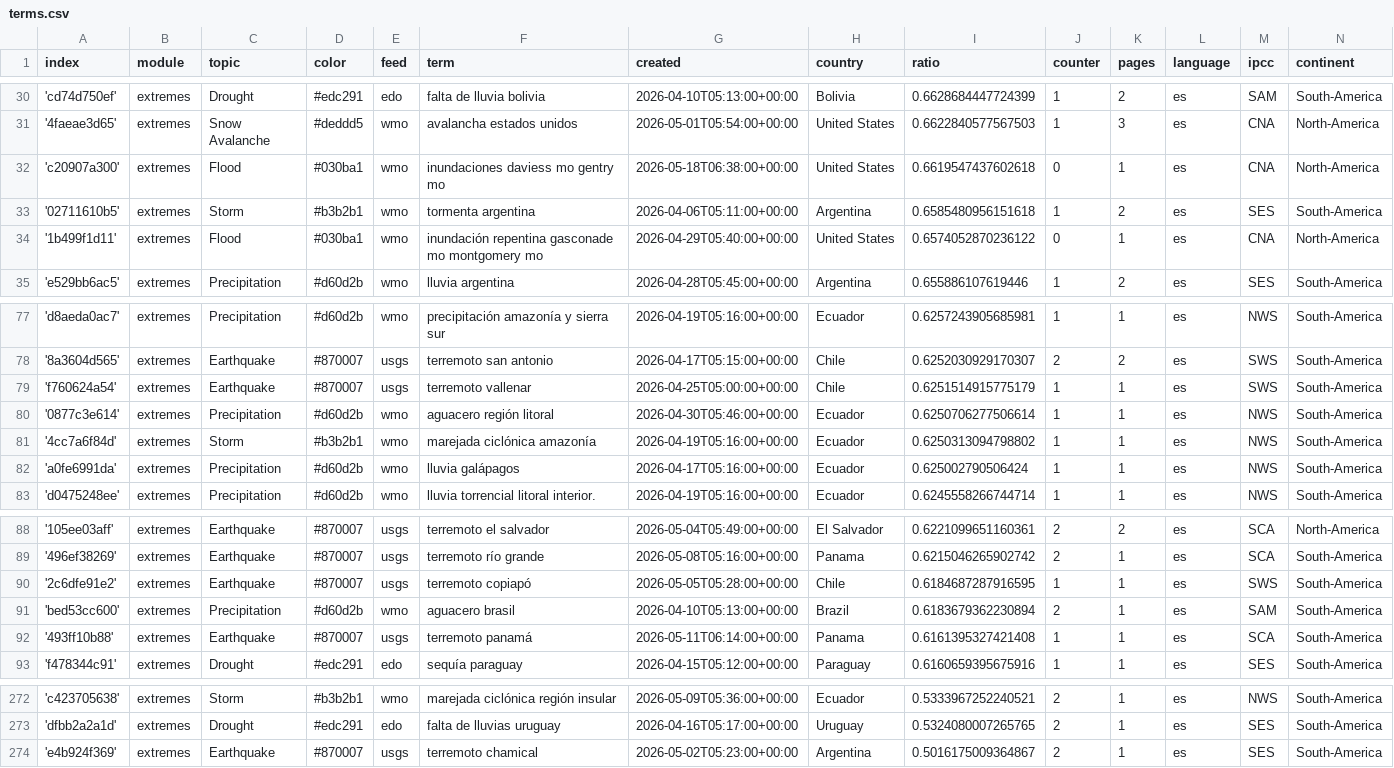
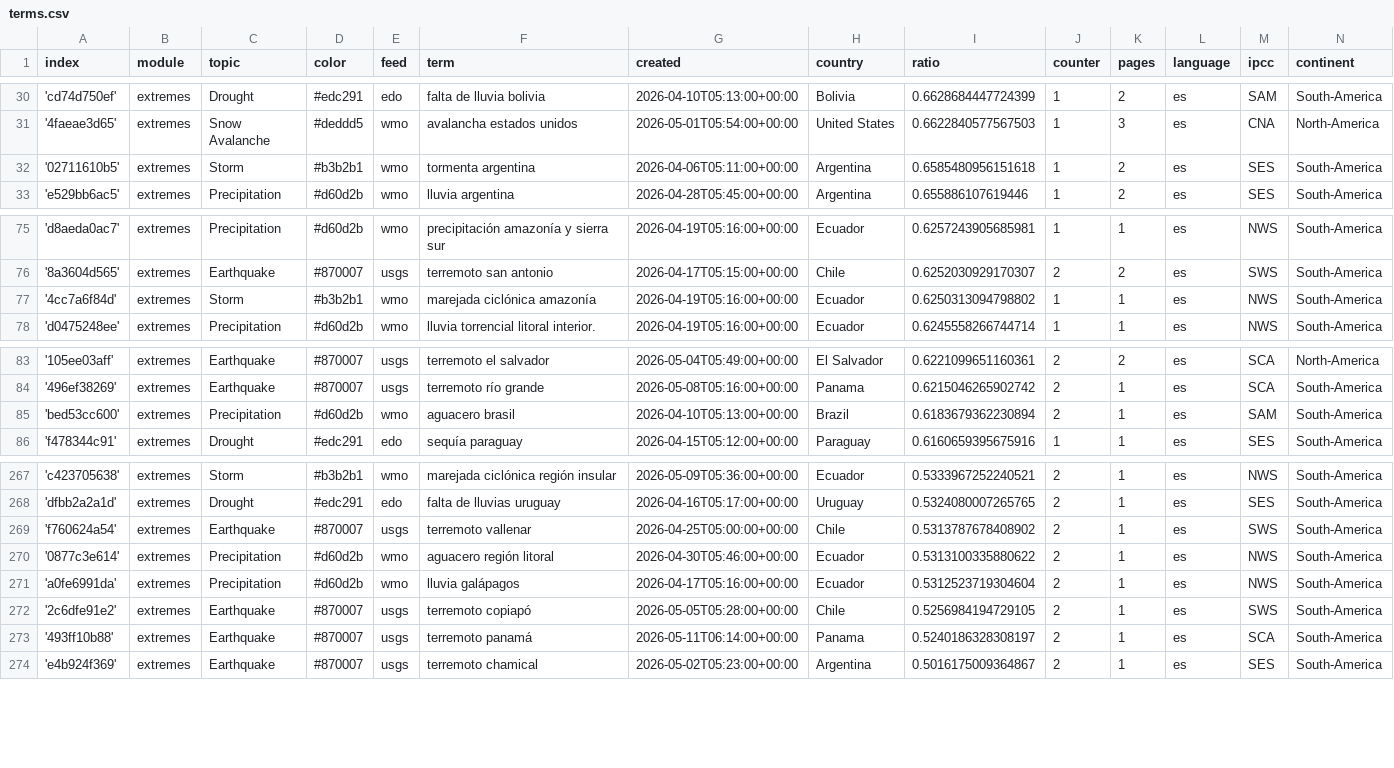
Before and after one commit to jannikdo28-news/spanishExtremes, a CSV file: terms.csv, drawn as a sheet; only a part is shown, gaps mark what is left out; removed rows and columns are numbered as before the commit, all else as after; the diff covers the shown part only; the diff names each change by its address in the sheet, - before the commit and + after, or states it on an @@ line.

Commit message:
Commit from GitHub Actions (harvest:0.0)

```diff
--- a/terms.csv
+++ b/terms.csv
-row 32: 'c20907a300' | extremes | Flood | #030ba1 | wmo | inundaciones daviess mo gentry mo | 2026-05-18T06:38:00+00:00 | United States | 0.6619547437602618 | 0 | 1 | es | CNA | North-America
-row 34: '1b499f1d11' | extremes | Flood | #030ba1 | wmo | inundación repentina gasconade mo montgomery mo | 2026-04-29T05:40:00+00:00 | United States | 0.6574052870236122 | 0 | 1 | es | CNA | North-America
-row 79: 'f760624a54' | extremes | Earthquake | #870007 | usgs | terremoto vallenar | 2026-04-25T05:00:00+00:00 | Chile | 0.6251514915775179 | 1 | 1 | es | SWS | South-America
-row 80: '0877c3e614' | extremes | Precipitation | #d60d2b | wmo | aguacero región litoral | 2026-04-30T05:46:00+00:00 | Ecuador | 0.6250706277506614 | 1 | 1 | es | NWS | South-America
-row 82: 'a0fe6991da' | extremes | Precipitation | #d60d2b | wmo | lluvia galápagos | 2026-04-17T05:16:00+00:00 | Ecuador | 0.625002790506424 | 1 | 1 | es | NWS | South-America
-row 90: '2c6dfe91e2' | extremes | Earthquake | #870007 | usgs | terremoto copiapó | 2026-05-05T05:28:00+00:00 | Chile | 0.6184687287916595 | 1 | 1 | es | SWS | South-America
-row 92: '493ff10b88' | extremes | Earthquake | #870007 | usgs | terremoto panamá | 2026-05-11T06:14:00+00:00 | Panama | 0.6161395327421408 | 1 | 1 | es | SCA | South-America
+row 269: 'f760624a54' | extremes | Earthquake | #870007 | usgs | terremoto vallenar | 2026-04-25T05:00:00+00:00 | Chile | 0.5313787678408902 | 2 | 1 | es | SWS | South-America
+row 270: '0877c3e614' | extremes | Precipitation | #d60d2b | wmo | aguacero región litoral | 2026-04-30T05:46:00+00:00 | Ecuador | 0.5313100335880622 | 2 | 1 | es | NWS | South-America
+row 271: 'a0fe6991da' | extremes | Precipitation | #d60d2b | wmo | lluvia galápagos | 2026-04-17T05:16:00+00:00 | Ecuador | 0.5312523719304604 | 2 | 1 | es | NWS | South-America
+row 272: '2c6dfe91e2' | extremes | Earthquake | #870007 | usgs | terremoto copiapó | 2026-05-05T05:28:00+00:00 | Chile | 0.5256984194729105 | 2 | 1 | es | SWS | South-America
+row 273: '493ff10b88' | extremes | Earthquake | #870007 | usgs | terremoto panamá | 2026-05-11T06:14:00+00:00 | Panama | 0.5240186328308197 | 2 | 1 | es | SCA | South-America
```
Also changed, not shown: 2 added rows elsewhere in this file.
